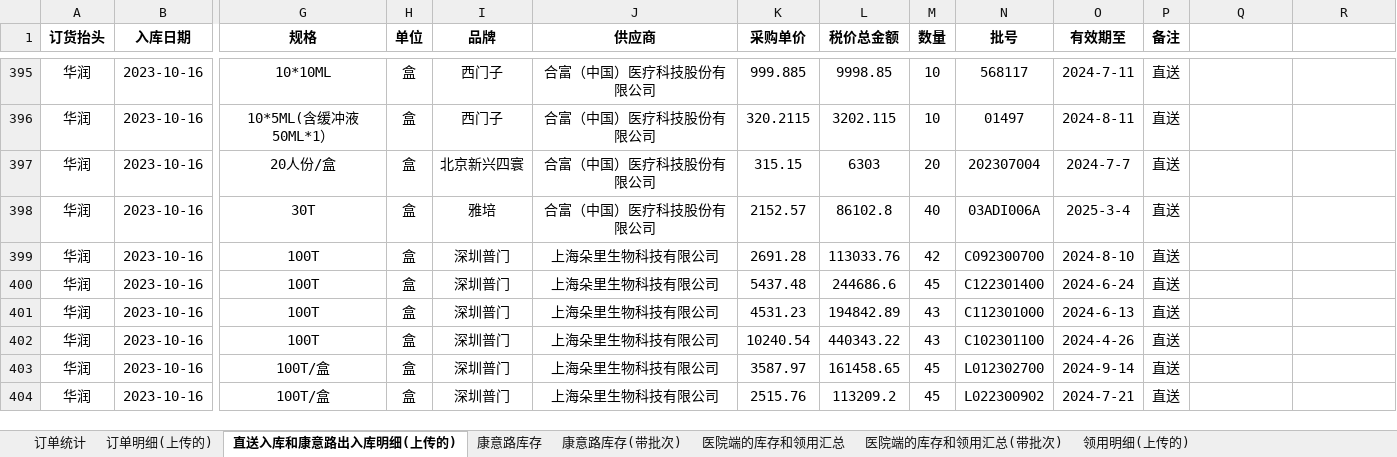
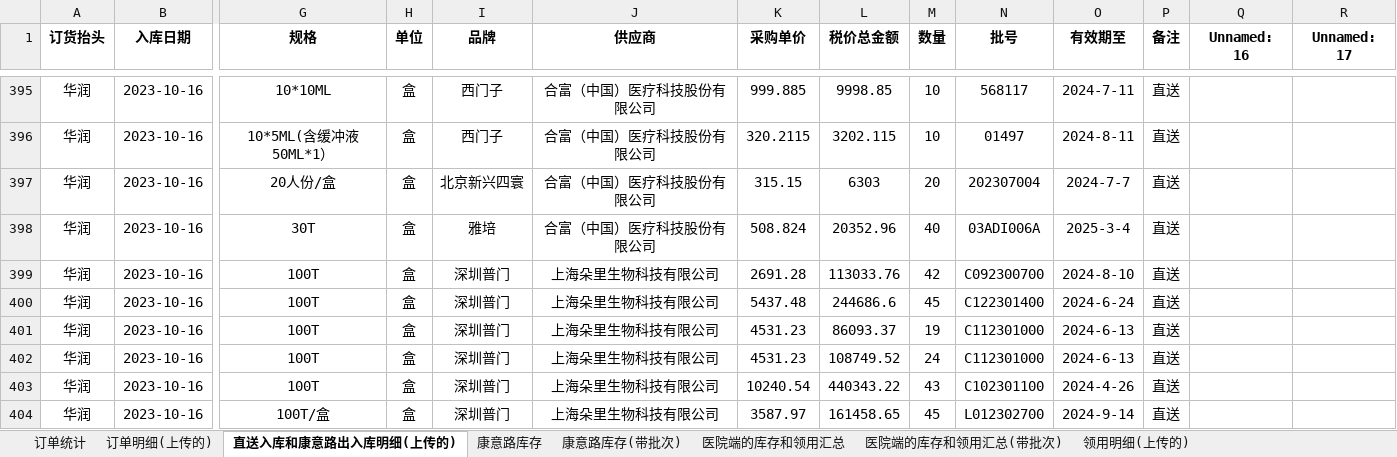
Before and after one commit to kathyzhaowenqian/PMRdataanalysis, an Excel workbook: ShiYuan.xlsx, sheet 直送入库和康意路出入库明细(上传的), drawn as a sheet; only a part is shown, gaps mark what is left out; the shorter side is filled out with more unchanged rows; values as stored, in another font and other column widths than the file's, no borders; rows hold the shown columns only; the diff covers the shown part only; the diff names each change by its address in the sheet, - before the commit and + after, or states it on an @@ line.

```diff
--- a/ShiYuan.xlsx (sheet 直送入库和康意路出入库明细(上传的))
+++ b/ShiYuan.xlsx (sheet 直送入库和康意路出入库明细(上传的))
-Q1: (empty)
+Q1: Unnamed: 16
-R1: (empty)
+R1: Unnamed: 17
-K398 (采购单价): 2152.57
+K398 (采购单价): 508.824
-L398 (税价总金额): 86102.8
+L398 (税价总金额): 20352.96
-L401 (税价总金额): 194842.89
+L401 (税价总金额): 86093.37
-M401 (数量): 43
+M401 (数量): 19
+row 402: 华润 | 2023-10-16 | 100T | 盒 | 深圳普门 | 上海朵里生物科技有限公司 | 4531.23 | 108749.52 | 24 | C112301000 | 2024-6-13 | 直送
```
Also changed, not shown: 77 added rows and 15 edited cells elsewhere in this sheet, sheet 医院端的库存和领用汇总, sheet 医院端的库存和领用汇总(带批次), sheet 领用明细(上传的), sheet 订单统计, sheet 订单明细(上传的), 1 other file.
